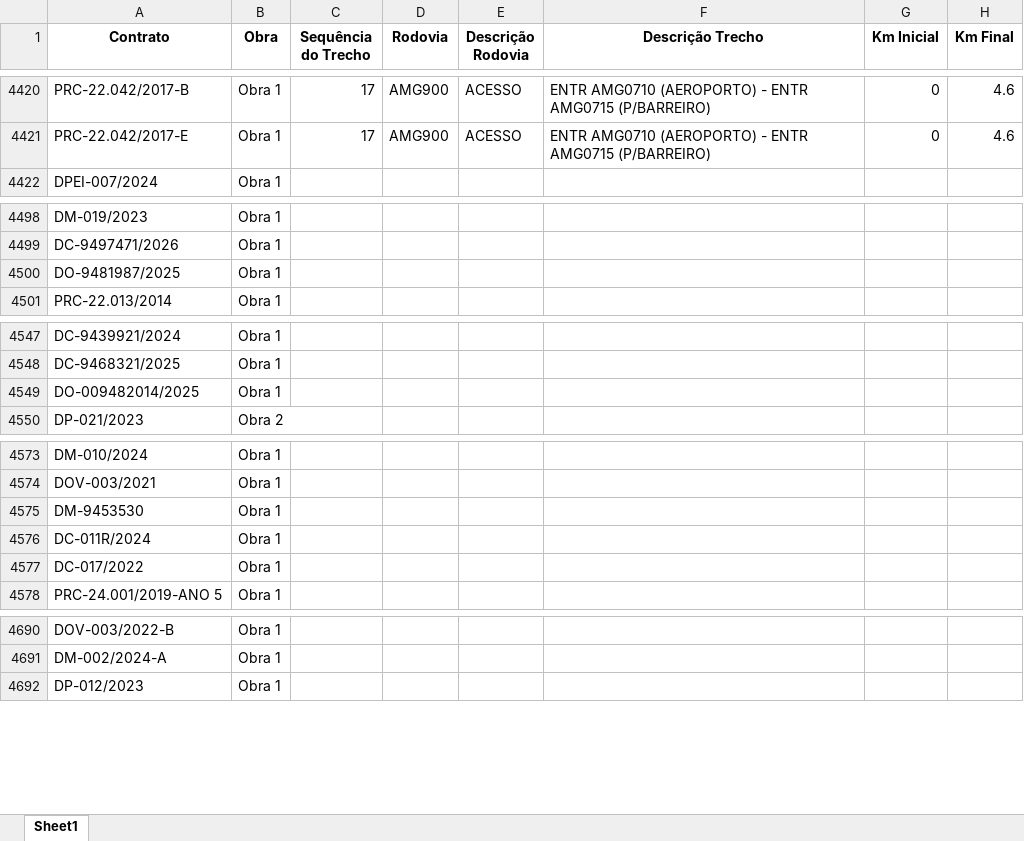
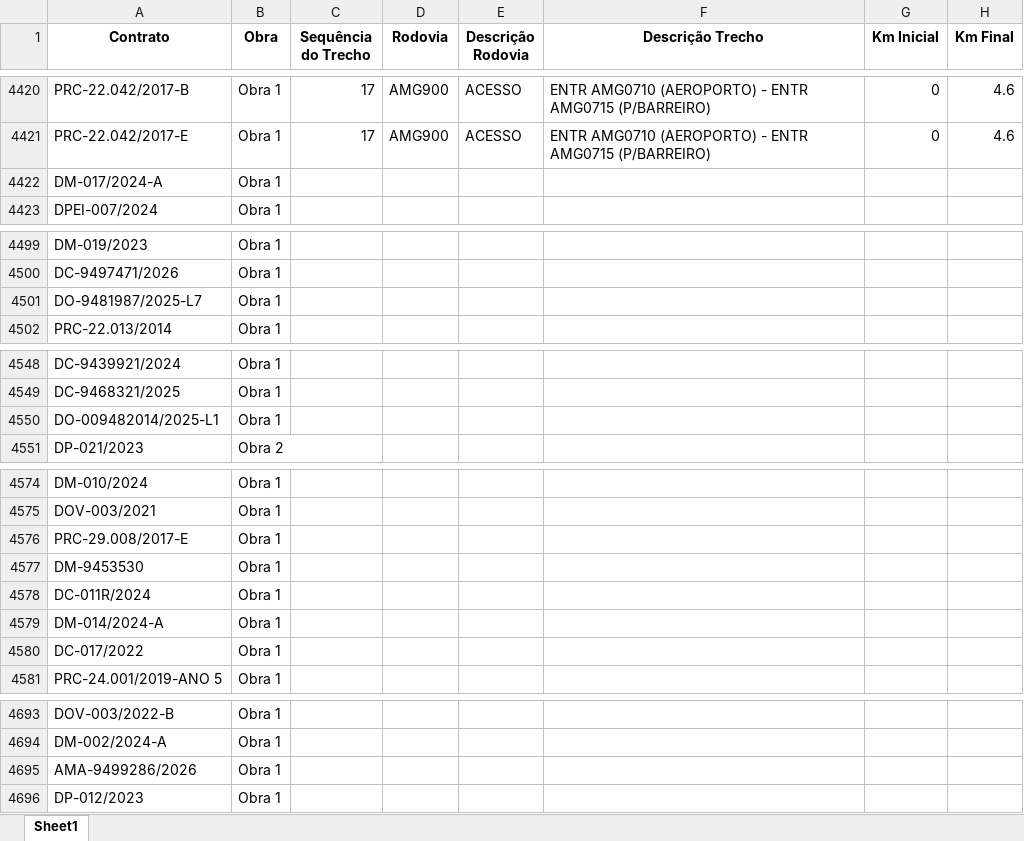
Before and after one commit to transparencia-mg/portal_obras, an Excel workbook: upload/trechos.xlsx, sheet Sheet1, drawn as a sheet; only a part is shown, gaps mark what is left out; values as stored, in another font and other column widths than the file's, no borders; addresses are those after the commit; the diff covers the shown part only; the diff names each change by its address in the sheet, - before the commit and + after, or states it on an @@ line.

Commit message:
Add files via upload

```diff
--- a/upload/trechos.xlsx (sheet Sheet1)
+++ b/upload/trechos.xlsx (sheet Sheet1)
+row 4422: DM-017/2024-A | Obra 1
-A4501 (Contrato): DO-9481987/2025
+A4501 (Contrato): DO-9481987/2025-L7
-A4550 (Contrato): DO-009482014/2025
+A4550 (Contrato): DO-009482014/2025-L1
+row 4576: PRC-29.008/2017-E | Obra 1
+row 4579: DM-014/2024-A | Obra 1
+row 4695: AMA-9499286/2026 | Obra 1
```
Also changed, not shown: 5 edited cells elsewhere in this sheet.
